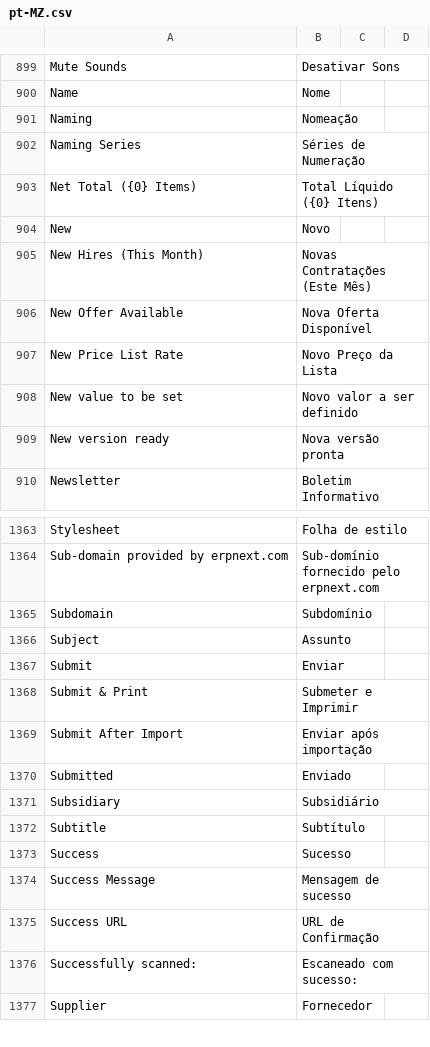
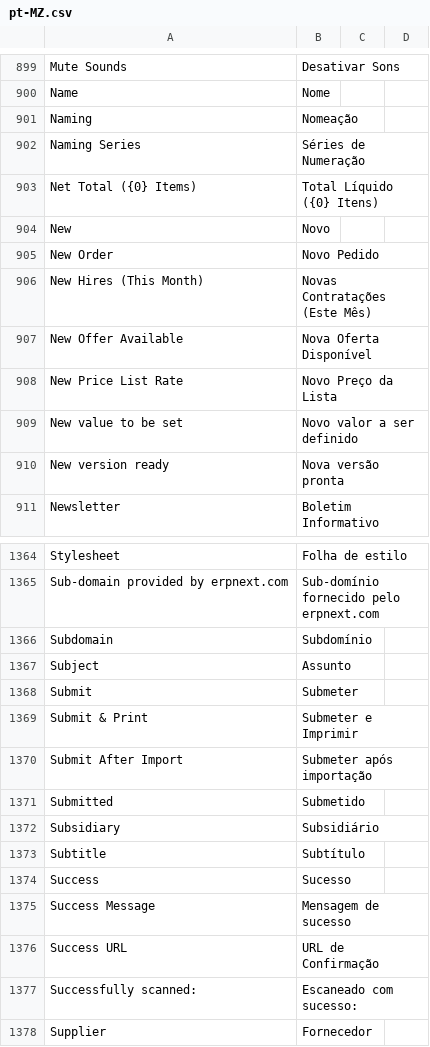
Before and after one commit to bboa3/erpnext_mz, a CSV file: erpnext_mz/translations/pt-MZ.csv, drawn as a sheet; only a part is shown, gaps mark what is left out.

Commit message:
Update Portuguese translations in pt-MZ.csv to include new terms and improve existing ones. Added translation for 'New Order' and updated translations for 'Submit' and related phrases to enhance localization accuracy.

```diff
--- a/erpnext_mz/translations/pt-MZ.csv
+++ b/erpnext_mz/translations/pt-MZ.csv
@@ -904,2 +904,3 @@ Net Total ({0} Items),Total Líquido ({0} Itens)
 New,Novo
+New Order,Novo Pedido
 New Hires (This Month),Novas Contratações (Este Mês)
@@ -1366,6 +1367,6 @@ Subdomain,Subdomínio
 Subject,Assunto
-Submit,Enviar
+Submit,Submeter
 Submit & Print,Submeter e Imprimir
-Submit After Import,Enviar após importação
-Submitted,Enviado
+Submit After Import,Submeter após importação
+Submitted,Submetido
 Subsidiary,Subsidiário
```
